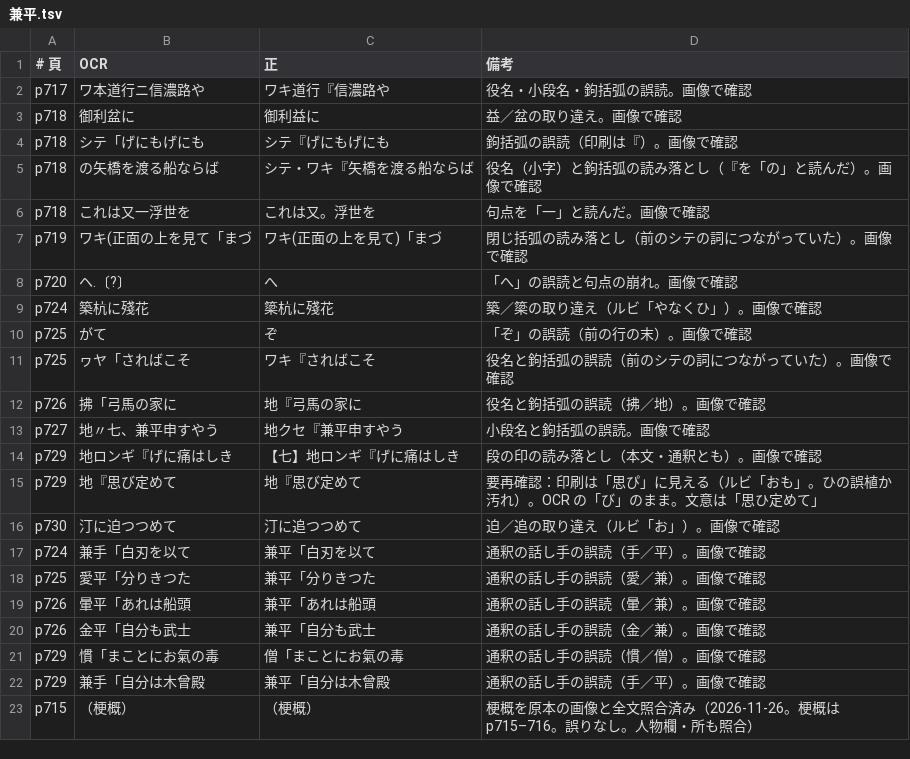
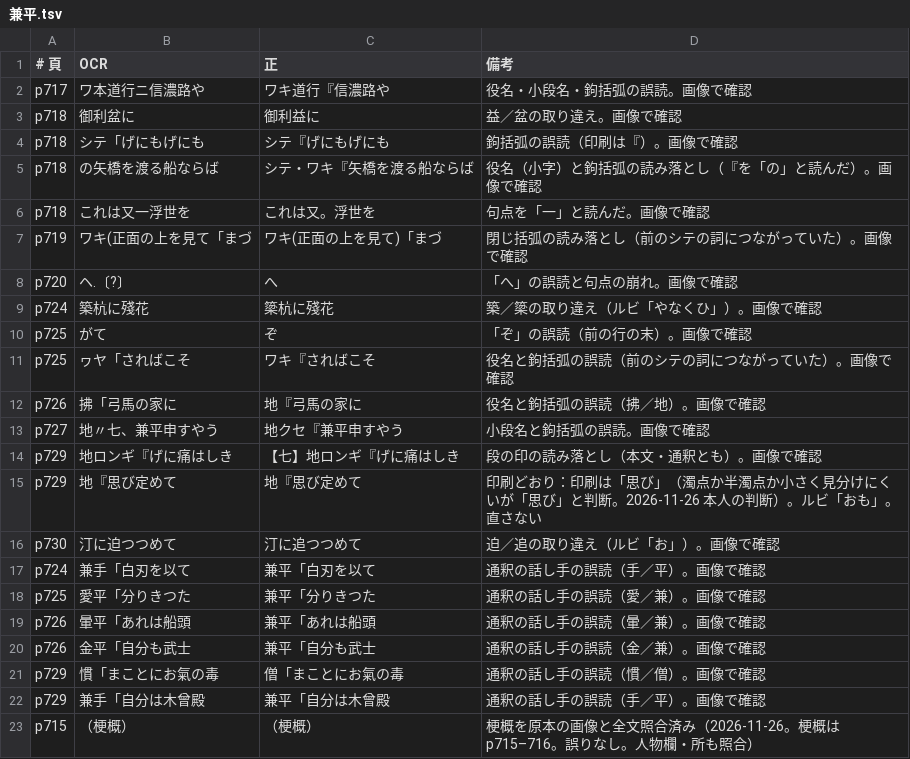
Before and after one commit to torunishijima/yokyoku-reader, a TSV file: work/fixes/兼平.tsv, drawn as a sheet.

```diff
--- a/work/fixes/兼平.tsv
+++ b/work/fixes/兼平.tsv
@@ -14,3 +14,3 @@ p727	地〃七、兼平申すやう	地クセ『兼平申すやう	小段名と
 p729	地ロンギ『げに痛はしき	【七】地ロンギ『げに痛はしき	段の印の読み落とし（本文・通釈とも）。画像で確認
-p729	地『思び定めて	地『思び定めて	要再確認：印刷は「思ぴ」に見える（ルビ「おも」。ひの誤植か汚れ）。OCR の「び」のまま。文意は「思ひ定めて」
+p729	地『思び定めて	地『思び定めて	印刷どおり：印刷は「思び」（濁点か半濁点か小さく見分けにくいが「思び」と判断。2026-11-26 本人の判断）。ルビ「おも」。直さない
 p730	汀に迫つつめて	汀に追つつめて	迫／追の取り違え（ルビ「お」）。画像で確認
```
Also changed, not shown: work/fixes/安達原.tsv, work/fixes/木曾.tsv, 32 other files.
